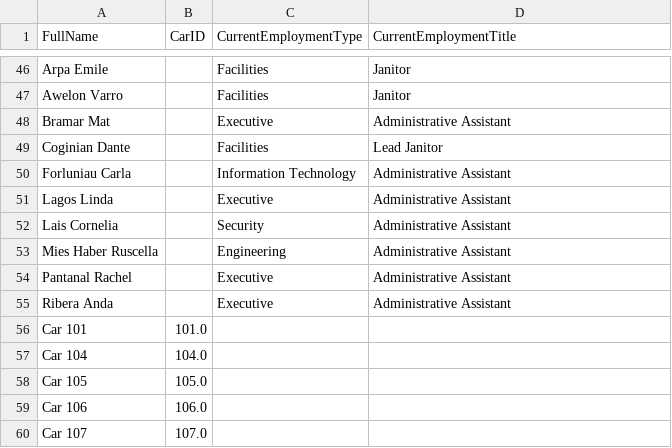
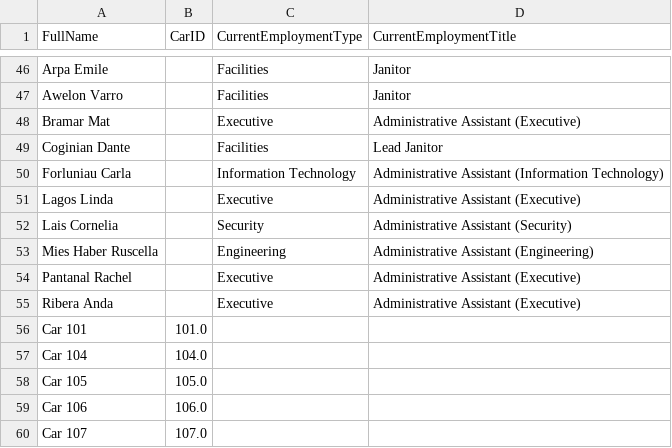
Before and after one commit to FedericaMerendi/mc2vast2014, a CSV file: public/data/employees-fullname.csv, drawn as a sheet; only a part is shown, gaps mark what is left out.

```diff
--- a/public/data/employees-fullname.csv
+++ b/public/data/employees-fullname.csv
@@ -47,10 +47,10 @@ Arpa Emile,,Facilities,Janitor
 Awelon Varro,,Facilities,Janitor
-Bramar Mat,,Executive,Administrative Assistant
+Bramar Mat,,Executive,Administrative Assistant (Executive)
 Coginian Dante,,Facilities,Lead Janitor
-Forluniau Carla,,Information Technology,Administrative Assistant
-Lagos Linda,,Executive,Administrative Assistant
-Lais Cornelia,,Security,Administrative Assistant
-Mies Haber Ruscella,,Engineering,Administrative Assistant
-Pantanal Rachel,,Executive,Administrative Assistant
-Ribera Anda,,Executive,Administrative Assistant
+Forluniau Carla,,Information Technology,Administrative Assistant (Information Technology)
+Lagos Linda,,Executive,Administrative Assistant (Executive)
+Lais Cornelia,,Security,Administrative Assistant (Security)
+Mies Haber Ruscella,,Engineering,Administrative Assistant (Engineering)
+Pantanal Rachel,,Executive,Administrative Assistant (Executive)
+Ribera Anda,,Executive,Administrative Assistant (Executive)
 Car 101,101.0,,
```
Also changed, not shown: 5 other files.
